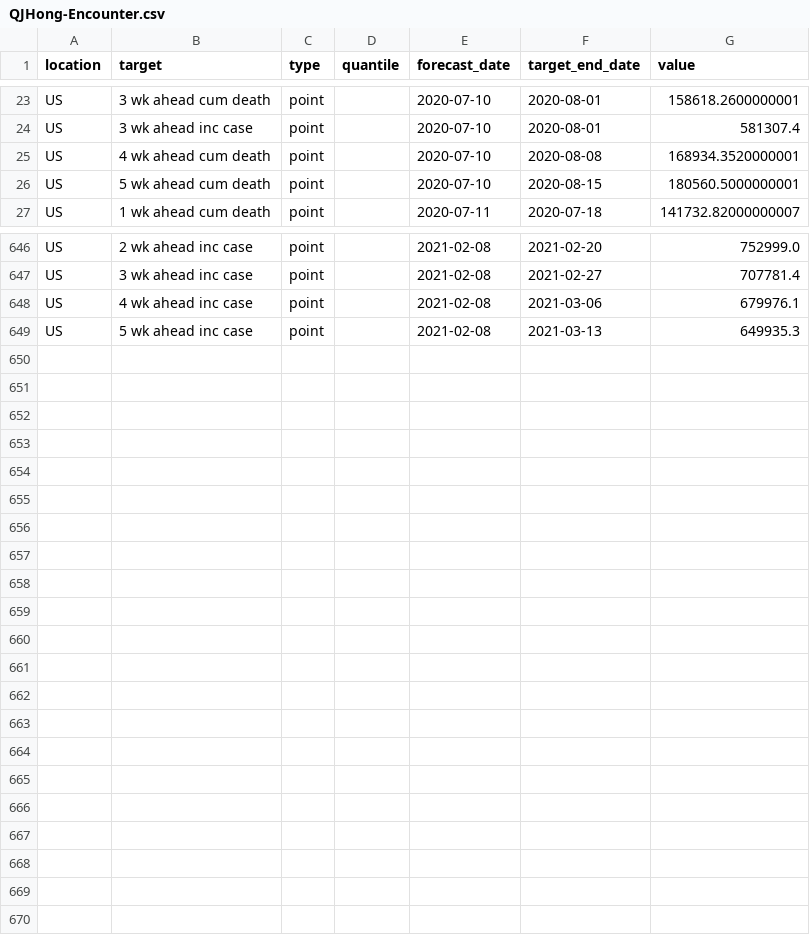
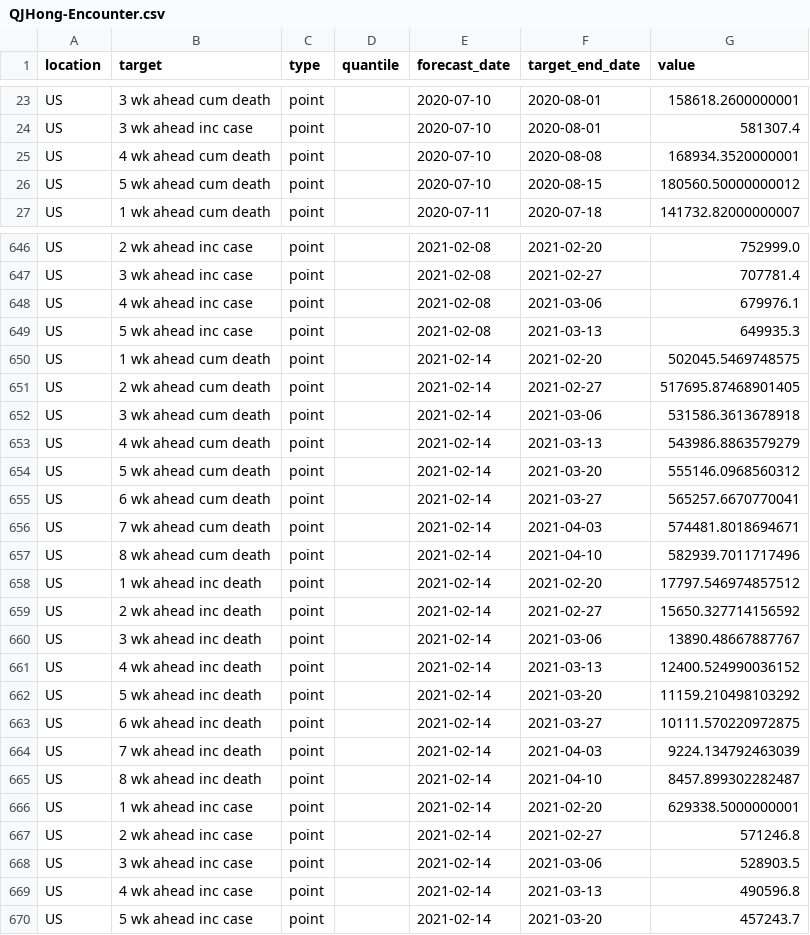
Before and after one commit to GTIdeas2020REU/covid-19-data, a CSV file: forecasts_processed/point/QJHong-Encounter.csv, drawn as a sheet; only a part is shown, gaps mark what is left out; the diff covers the shown part only.

Commit message:
Update data

```diff
--- a/forecasts_processed/point/QJHong-Encounter.csv
+++ b/forecasts_processed/point/QJHong-Encounter.csv
@@ -25,3 +25,3 @@ US,3 wk ahead inc case,point,,2020-07-10,2020-08-01,581307.4
 US,4 wk ahead cum death,point,,2020-07-10,2020-08-08,168934.3520000001
-US,5 wk ahead cum death,point,,2020-07-10,2020-08-15,180560.5000000001
+US,5 wk ahead cum death,point,,2020-07-10,2020-08-15,180560.50000000012
 US,1 wk ahead cum death,point,,2020-07-11,2020-07-18,141732.82000000007
@@ -649 +649,22 @@ US,4 wk ahead inc case,point,,2021-02-08,2021-03-06,679976.1
 US,5 wk ahead inc case,point,,2021-02-08,2021-03-13,649935.3
+US,1 wk ahead cum death,point,,2021-02-14,2021-02-20,502045.5469748575
+US,2 wk ahead cum death,point,,2021-02-14,2021-02-27,517695.87468901405
+US,3 wk ahead cum death,point,,2021-02-14,2021-03-06,531586.3613678918
+US,4 wk ahead cum death,point,,2021-02-14,2021-03-13,543986.8863579279
+US,5 wk ahead cum death,point,,2021-02-14,2021-03-20,555146.0968560312
+US,6 wk ahead cum death,point,,2021-02-14,2021-03-27,565257.6670770041
+US,7 wk ahead cum death,point,,2021-02-14,2021-04-03,574481.8018694671
+US,8 wk ahead cum death,point,,2021-02-14,2021-04-10,582939.7011717496
+US,1 wk ahead inc death,point,,2021-02-14,2021-02-20,17797.546974857512
+US,2 wk ahead inc death,point,,2021-02-14,2021-02-27,15650.327714156592
+US,3 wk ahead inc death,point,,2021-02-14,2021-03-06,13890.48667887767
+US,4 wk ahead inc death,point,,2021-02-14,2021-03-13,12400.524990036152
+US,5 wk ahead inc death,point,,2021-02-14,2021-03-20,11159.210498103292
+US,6 wk ahead inc death,point,,2021-02-14,2021-03-27,10111.570220972875
+US,7 wk ahead inc death,point,,2021-02-14,2021-04-03,9224.134792463039
+US,8 wk ahead inc death,point,,2021-02-14,2021-04-10,8457.899302282487
+US,1 wk ahead inc case,point,,2021-02-14,2021-02-20,629338.5000000001
+US,2 wk ahead inc case,point,,2021-02-14,2021-02-27,571246.8
+US,3 wk ahead inc case,point,,2021-02-14,2021-03-06,528903.5
+US,4 wk ahead inc case,point,,2021-02-14,2021-03-13,490596.8
+US,5 wk ahead inc case,point,,2021-02-14,2021-03-20,457243.7
```
Also changed, not shown: 6 edited cells elsewhere in this file, forecasts_processed/point/FDANIHASU-Sweight.csv, forecasts_processed/point/GT_CHHS-COVID19.csv, 30 other files.
